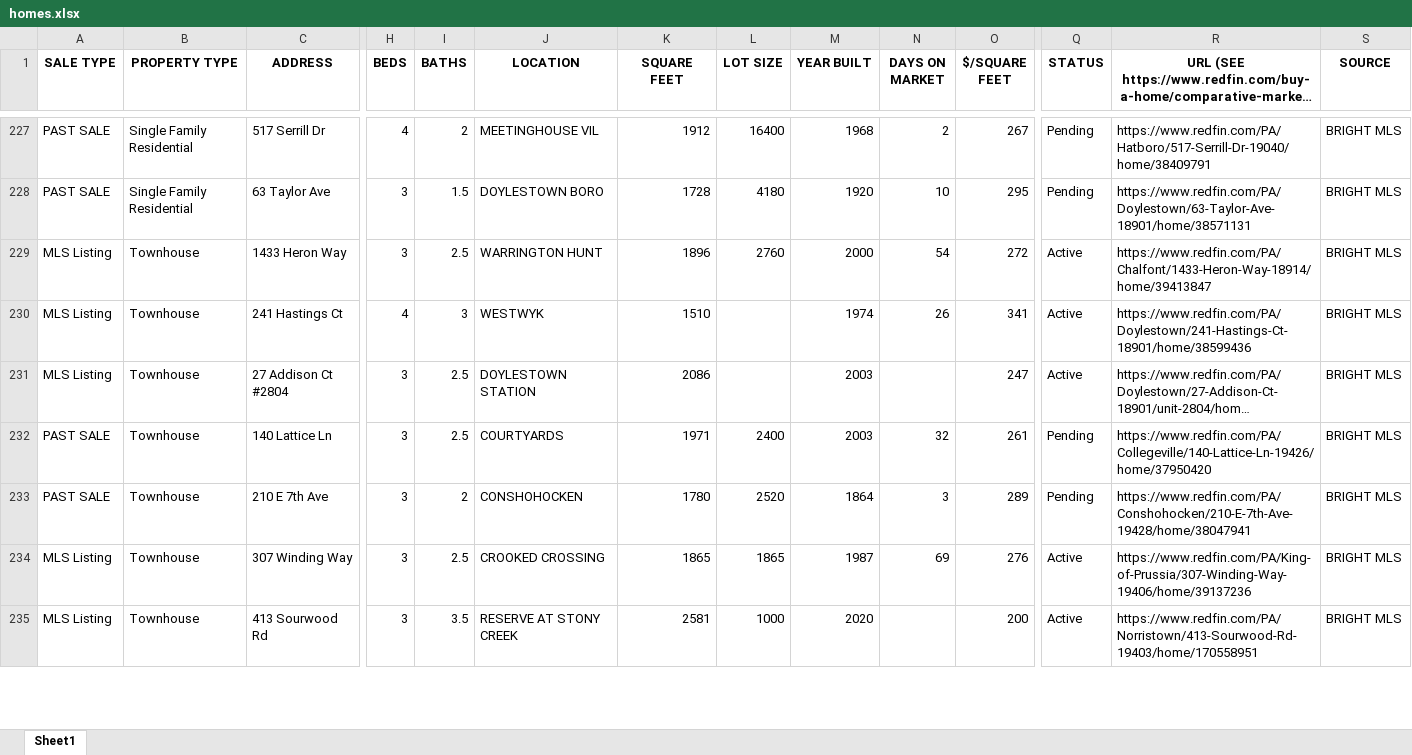
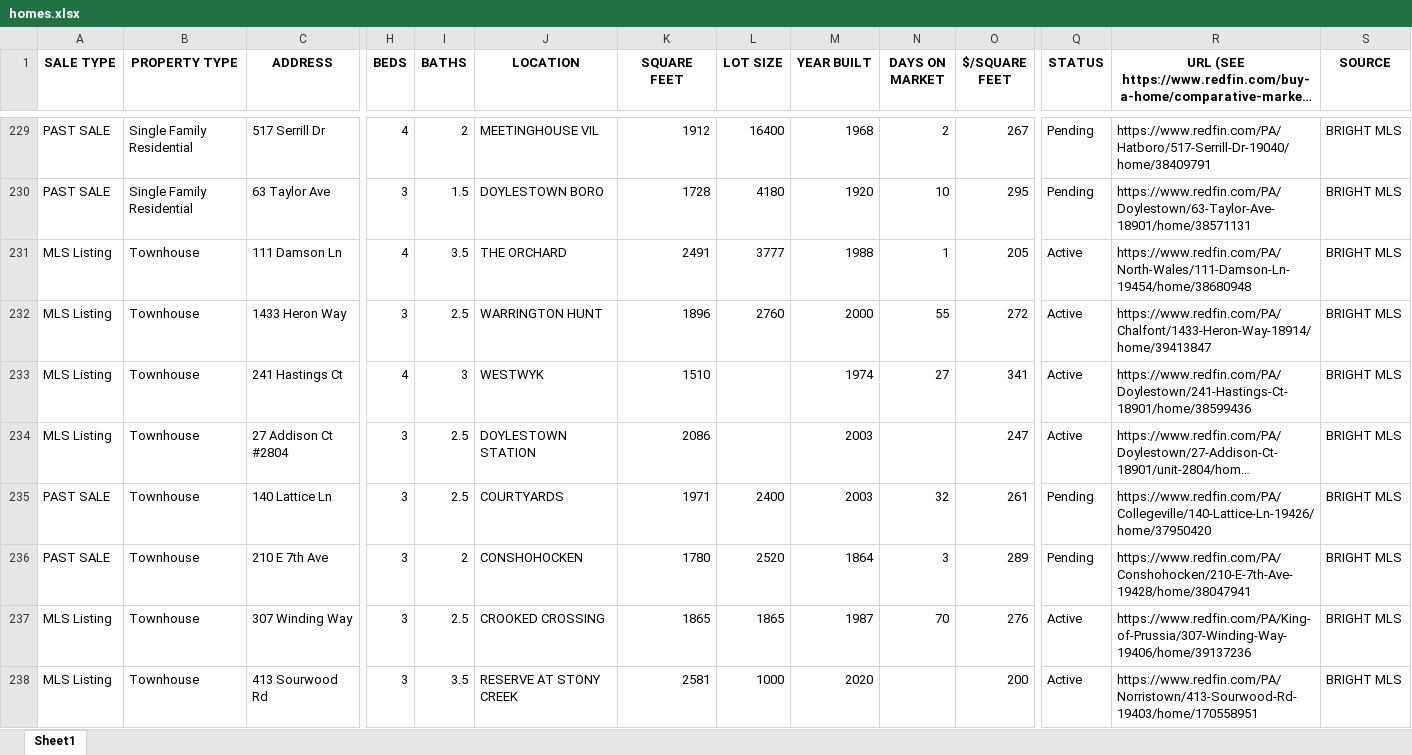
Before and after one commit to Hacker-2004/home-finder, an Excel workbook: homes.xlsx, sheet Sheet1, drawn as a sheet; only a part is shown, gaps mark what is left out; long unchanged cells end in …; values as stored, in another font and other column widths than the file's, no borders; addresses are those after the commit; rows hold the shown columns only; the diff covers the shown part only; the diff names each change by its address in the sheet, - before the commit and + after, or states it on an @@ line.

```diff
--- a/homes.xlsx (sheet Sheet1)
+++ b/homes.xlsx (sheet Sheet1)
+row 231: MLS Listing | Townhouse | 111 Damson Ln | 4 | 3.5 | THE ORCHARD | 2491 | 3777 | 1988 | 1 | 205 | Active | https://www.redfin.com/PA/North-Wales/111-Damson-Ln-19454/home/38680948 | BRIGHT MLS
-N232 (DAYS ON MARKET): 54
+N232 (DAYS ON MARKET): 55
-N233 (DAYS ON MARKET): 26
+N233 (DAYS ON MARKET): 27
-N237 (DAYS ON MARKET): 69
+N237 (DAYS ON MARKET): 70
```
Also changed, not shown: 9 added rows, 8 removed rows and 159 edited cells elsewhere in this sheet, 1 other file.
